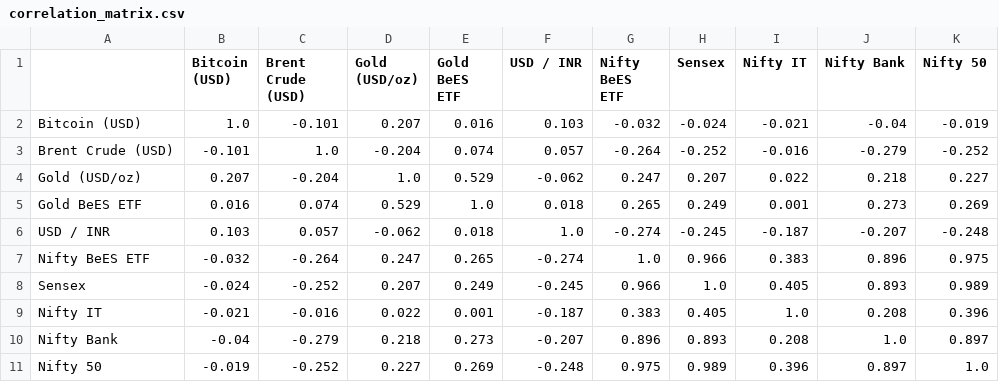
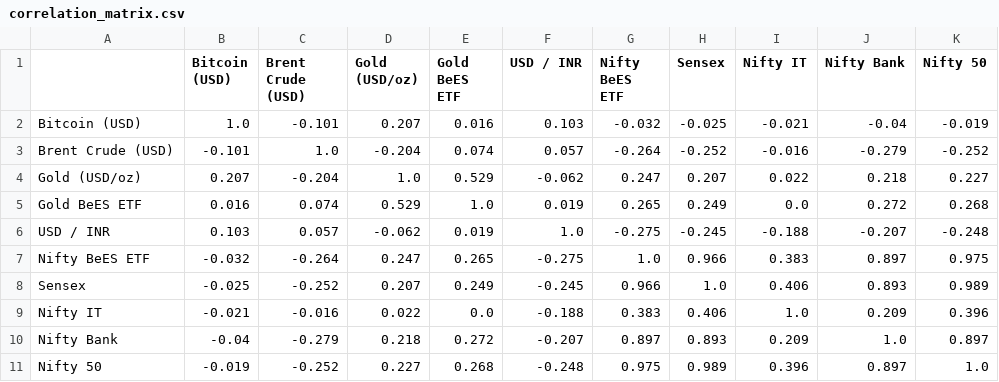
Before and after one commit to adityakushwahagzpa-design/adityakushwahagzpa-design, a CSV file: projects/india-market-data-dashboard/outputs/correlation_matrix.csv, drawn as a sheet.

```diff
--- a/projects/india-market-data-dashboard/outputs/correlation_matrix.csv
+++ b/projects/india-market-data-dashboard/outputs/correlation_matrix.csv
@@ -1,11 +1,11 @@
 ,Bitcoin (USD),Brent Crude (USD),Gold (USD/oz),Gold BeES ETF,USD / INR,Nifty BeES ETF,Sensex,Nifty IT,Nifty Bank,Nifty 50
-Bitcoin (USD),1.0,-0.101,0.207,0.016,0.103,-0.032,-0.024,-0.021,-0.04,-0.019
+Bitcoin (USD),1.0,-0.101,0.207,0.016,0.103,-0.032,-0.025,-0.021,-0.04,-0.019
 Brent Crude (USD),-0.101,1.0,-0.204,0.074,0.057,-0.264,-0.252,-0.016,-0.279,-0.252
 Gold (USD/oz),0.207,-0.204,1.0,0.529,-0.062,0.247,0.207,0.022,0.218,0.227
-Gold BeES ETF,0.016,0.074,0.529,1.0,0.018,0.265,0.249,0.001,0.273,0.269
-USD / INR,0.103,0.057,-0.062,0.018,1.0,-0.274,-0.245,-0.187,-0.207,-0.248
-Nifty BeES ETF,-0.032,-0.264,0.247,0.265,-0.274,1.0,0.966,0.383,0.896,0.975
-Sensex,-0.024,-0.252,0.207,0.249,-0.245,0.966,1.0,0.405,0.893,0.989
-Nifty IT,-0.021,-0.016,0.022,0.001,-0.187,0.383,0.405,1.0,0.208,0.396
-Nifty Bank,-0.04,-0.279,0.218,0.273,-0.207,0.896,0.893,0.208,1.0,0.897
-Nifty 50,-0.019,-0.252,0.227,0.269,-0.248,0.975,0.989,0.396,0.897,1.0
+Gold BeES ETF,0.016,0.074,0.529,1.0,0.019,0.265,0.249,0.0,0.272,0.268
+USD / INR,0.103,0.057,-0.062,0.019,1.0,-0.275,-0.245,-0.188,-0.207,-0.248
+Nifty BeES ETF,-0.032,-0.264,0.247,0.265,-0.275,1.0,0.966,0.383,0.897,0.975
+Sensex,-0.025,-0.252,0.207,0.249,-0.245,0.966,1.0,0.406,0.893,0.989
+Nifty IT,-0.021,-0.016,0.022,0.0,-0.188,0.383,0.406,1.0,0.209,0.396
+Nifty Bank,-0.04,-0.279,0.218,0.272,-0.207,0.897,0.893,0.209,1.0,0.897
+Nifty 50,-0.019,-0.252,0.227,0.268,-0.248,0.975,0.989,0.396,0.897,1.0
```
Also changed, not shown: projects/ai-stock-analyst-agents/outputs/stock_data.csv, projects/financial-news-sentiment-analysis/outputs/daily_sentiment_vs_returns.csv, 30 other files.
